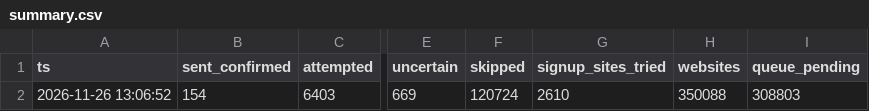
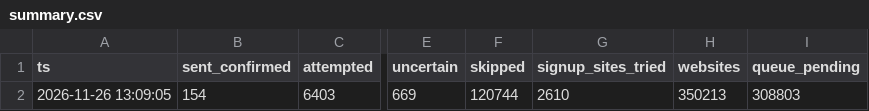
Before and after one commit to shkrelitechnologies-cloud/coco-run, a CSV file: summary.csv, drawn as a sheet; only a part is shown, gaps mark what is left out; the diff names each change by its address in the sheet, - before the commit and + after, or states it on an @@ line.

Commit message:
summary

```diff
--- a/summary.csv
+++ b/summary.csv
-A2 (ts): 2026-11-26 13:06:52
+A2 (ts): 2026-11-26 13:09:05
-F2 (skipped): 120724
+F2 (skipped): 120744
-H2 (websites): 350088
+H2 (websites): 350213
```
Also changed, not shown: daily_counts.csv.
